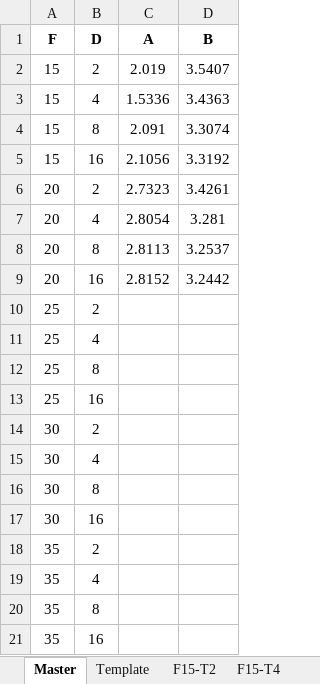
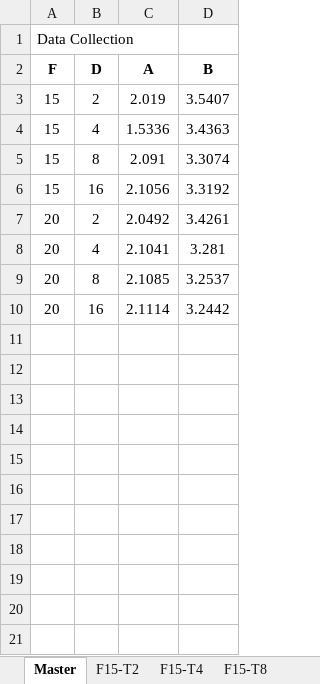
Before and after one commit to Parth/DriveAI, an Excel workbook: Experiments/Travis/Data Collection/Data.xlsx, sheet Master, drawn as a sheet; values as stored, in another font and other column widths than the file's, no borders; removed rows and columns are numbered as before the commit, all else as after; the diff names each change by its address in the sheet, - before the commit and + after, or states it on an @@ line.

```diff
--- a/Experiments/Travis/Data Collection/Data.xlsx (sheet Master)
+++ b/Experiments/Travis/Data Collection/Data.xlsx (sheet Master)
-sheet tab: Template
+row 1: Data Collection
-C7 (A): 2.7323
+C7 (A): 2.0492
-C8 (A): 2.8054
+C8 (A): 2.1041
-C9 (A): 2.8113
+C9 (A): 2.1085
-C10 (A): 2.8152
+C10 (A): 2.1114
-row 10: 25 | 2
-row 11: 25 | 4
-row 12: 25 | 8
-row 13: 25 | 16
-row 14: 30 | 2
-row 15: 30 | 4
-row 16: 30 | 8
-row 17: 30 | 16
-row 18: 35 | 2
-row 19: 35 | 4
-row 20: 35 | 8
-row 21: 35 | 16
```
Also changed, not shown: sheet F15-T4, sheet F20-T2, sheet F20-T8, sheet F20-T4, sheet F20-T16, other sheet tabs, charts or pictures, 34 other files.
